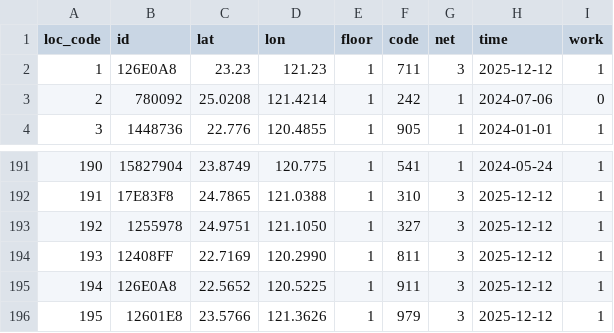
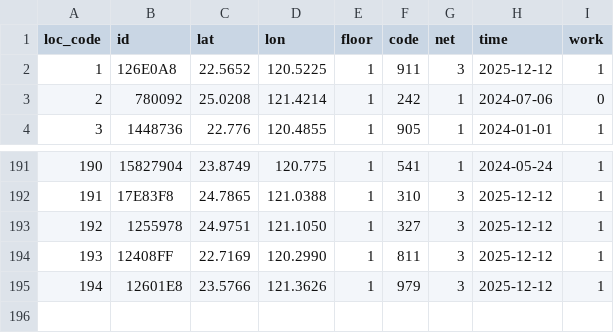
Before and after one commit to ExpTechTW/API, a CSV file: resource/station-dev.csv, drawn as a sheet; only a part is shown, gaps mark what is left out; removed rows and columns are numbered as before the commit, all else as after; the diff names each change by its address in the sheet, - before the commit and + after, or states it on an @@ line.

Commit message:
fix: station-list

```diff
--- a/resource/station-dev.csv
+++ b/resource/station-dev.csv
-C2 (lat): 23.23
+C2 (lat): 22.5652
-D2 (lon): 121.23
+D2 (lon): 120.5225
-F2 (code): 711
+F2 (code): 911
-row 195: 194 | 126E0A8 | 22.5652 | 120.5225 | 1 | 911 | 3 | 2025-12-12 | 1
@@ column A (loc_code) renumbered from row 195 down @@
```
